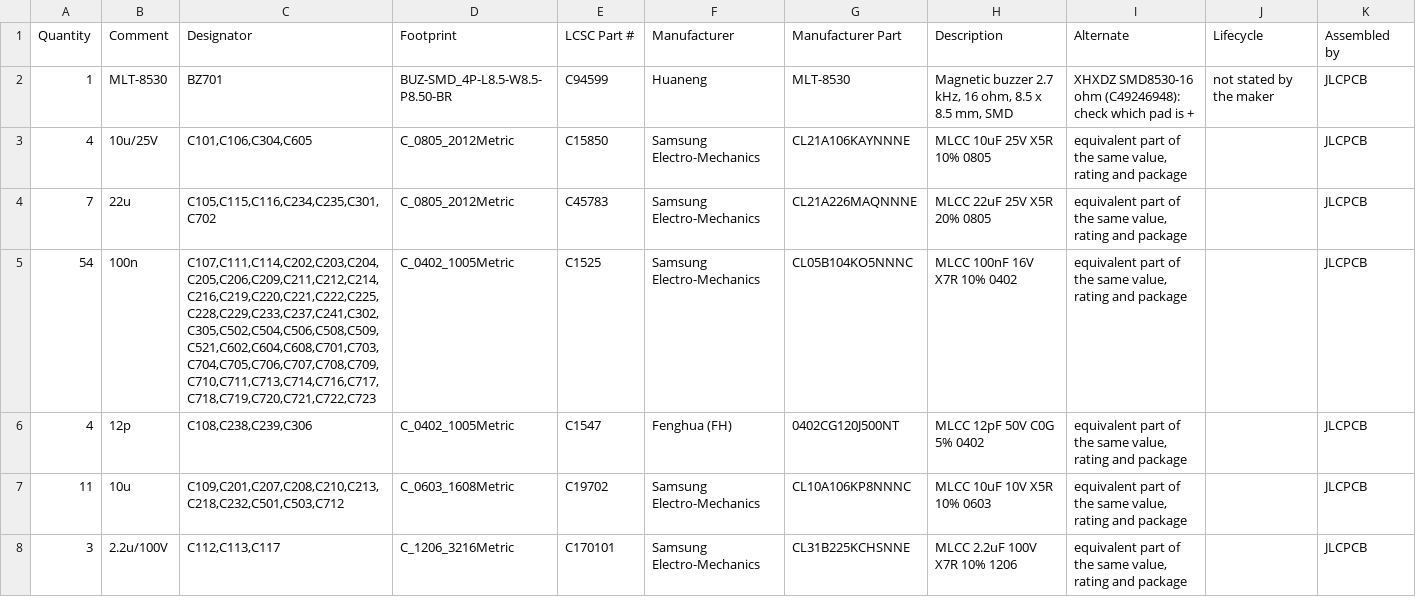
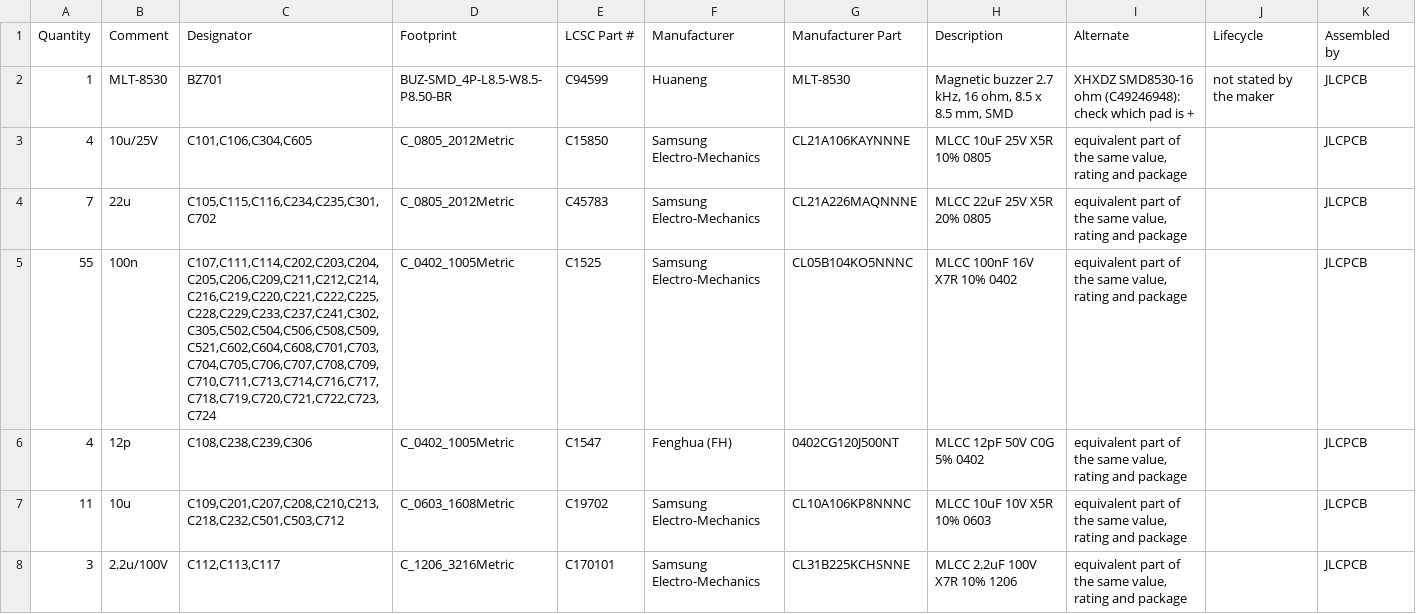
Before and after one commit to Attraccess/Attraccess, a CSV file: apps/attractap/hardware/touch-p4/fab/jlcpcb/parts-list-wifi.csv, drawn as a sheet; only a part is shown; the diff covers the shown part only.

```diff
--- a/apps/attractap/hardware/touch-p4/fab/jlcpcb/parts-list-wifi.csv
+++ b/apps/attractap/hardware/touch-p4/fab/jlcpcb/parts-list-wifi.csv
@@ -4,3 +4,3 @@ Quantity,Comment,Designator,Footprint,LCSC Part #,Manufacturer,Manufacturer Part
 7,22u,"C105,C115,C116,C234,C235,C301,C702",C_0805_2012Metric,C45783,Samsung Electro-Mechanics,CL21A226MAQNNNE,MLCC 22uF 25V X5R 20% 0805,"equivalent part of the same value, rating and package",,JLCPCB
-54,100n,"C107,C111,C114,C202,C203,C204,C205,C206,C209,C211,C212,C214,C216,C219,C220,C221,C222,C225,C228,C229,C233,C237,C241,C302,C305,C502,C504,C506,C508,C509,C521,C602,C604,C608,C701,C703,C704,C705,C706,C707,C708,C709,C710,C711,C713,C714,C716,C717,C718,C719,C720,C721,C722,C723",C_0402_1005Metric,C1525,Samsung Electro-Mechanics,CL05B104KO5NNNC,MLCC 100nF 16V X7R 10% 0402,"equivalent part of the same value, rating and package",,JLCPCB
+55,100n,"C107,C111,C114,C202,C203,C204,C205,C206,C209,C211,C212,C214,C216,C219,C220,C221,C222,C225,C228,C229,C233,C237,C241,C302,C305,C502,C504,C506,C508,C509,C521,C602,C604,C608,C701,C703,C704,C705,C706,C707,C708,C709,C710,C711,C713,C714,C716,C717,C718,C719,C720,C721,C722,C723,C724",C_0402_1005Metric,C1525,Samsung Electro-Mechanics,CL05B104KO5NNNC,MLCC 100nF 16V X7R 10% 0402,"equivalent part of the same value, rating and package",,JLCPCB
 4,12p,"C108,C238,C239,C306",C_0402_1005Metric,C1547,Fenghua (FH),0402CG120J500NT,MLCC 12pF 50V C0G 5% 0402,"equivalent part of the same value, rating and package",,JLCPCB
```
Also changed, not shown: 2 added rows and 2 edited cells elsewhere in this file, apps/attractap/hardware/touch-p4/fab/jlcpcb/bom-lan.csv, apps/attractap/hardware/touch-p4/fab/jlcpcb/bom-wifi.csv, 38 other files.
